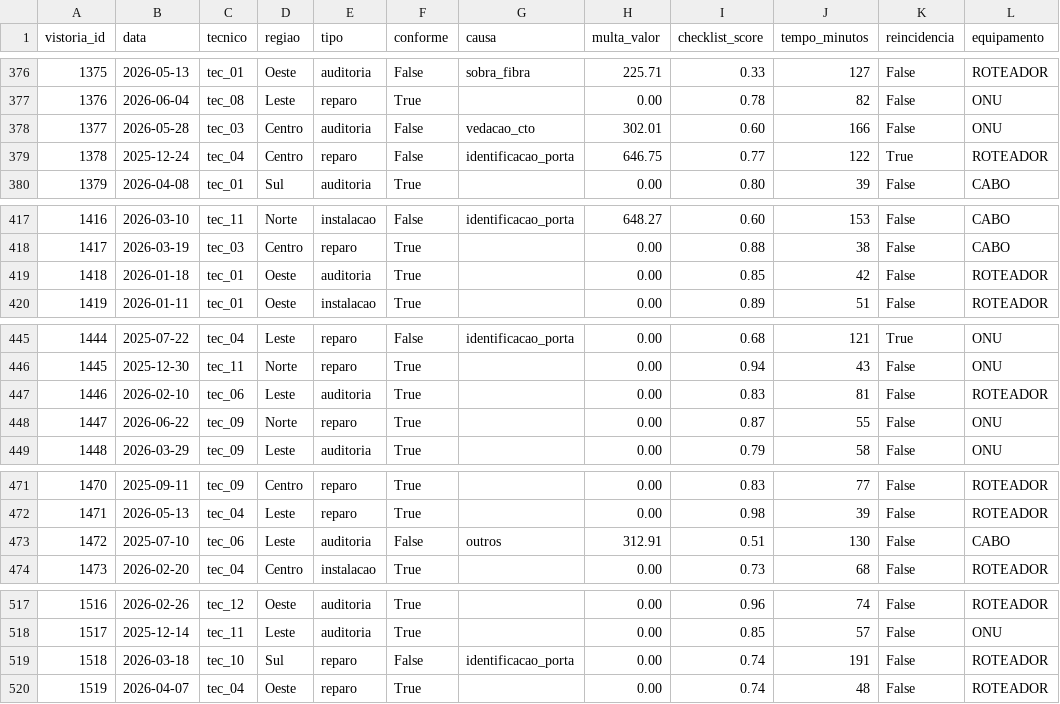
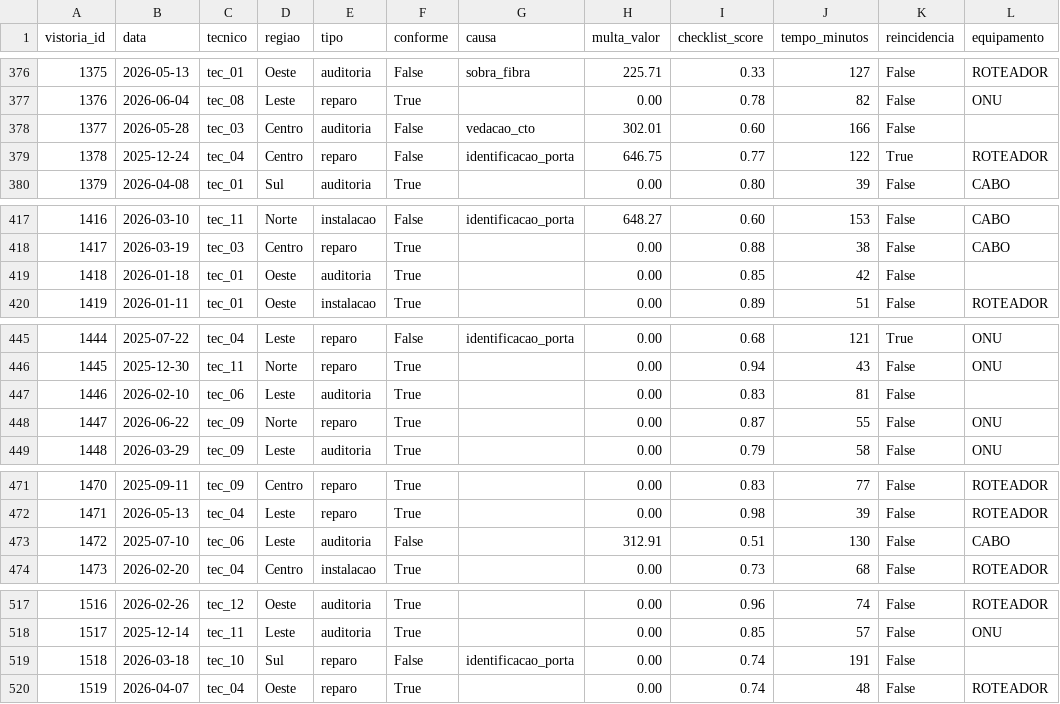
Before and after one commit to Esteves2601/Telecom, a CSV file: dados/vistorias.csv, drawn as a sheet; only a part is shown, gaps mark what is left out; the diff covers the shown part only.

```diff
--- a/dados/vistorias.csv
+++ b/dados/vistorias.csv
@@ -377,3 +377,3 @@ vistoria_id,data,tecnico,regiao,tipo,conforme,causa,multa_valor,checklist_score,
 1376,2026-06-04,tec_08,Leste,reparo,True,,0.00,0.78,82,False,ONU
-1377,2026-05-28,tec_03,Centro,auditoria,False,vedacao_cto,302.01,0.60,166,False,ONU
+1377,2026-05-28,tec_03,Centro,auditoria,False,vedacao_cto,302.01,0.60,166,False,
 1378,2025-12-24,tec_04,Centro,reparo,False,identificacao_porta,646.75,0.77,122,True,ROTEADOR
@@ -418,3 +418,3 @@ vistoria_id,data,tecnico,regiao,tipo,conforme,causa,multa_valor,checklist_score,
 1417,2026-03-19,tec_03,Centro,reparo,True,,0.00,0.88,38,False,CABO
-1418,2026-01-18,tec_01,Oeste,auditoria,True,,0.00,0.85,42,False,ROTEADOR
+1418,2026-01-18,tec_01,Oeste,auditoria,True,,0.00,0.85,42,False,
 1419,2026-01-11,tec_01,Oeste,instalacao,True,,0.00,0.89,51,False,ROTEADOR
@@ -446,3 +446,3 @@ vistoria_id,data,tecnico,regiao,tipo,conforme,causa,multa_valor,checklist_score,
 1445,2025-12-30,tec_11,Norte,reparo,True,,0.00,0.94,43,False,ONU
-1446,2026-02-10,tec_06,Leste,auditoria,True,,0.00,0.83,81,False,ROTEADOR
+1446,2026-02-10,tec_06,Leste,auditoria,True,,0.00,0.83,81,False,
 1447,2026-06-22,tec_09,Norte,reparo,True,,0.00,0.87,55,False,ONU
@@ -472,3 +472,3 @@ vistoria_id,data,tecnico,regiao,tipo,conforme,causa,multa_valor,checklist_score,
 1471,2026-05-13,tec_04,Leste,reparo,True,,0.00,0.98,39,False,ROTEADOR
-1472,2025-07-10,tec_06,Leste,auditoria,False,outros,312.91,0.51,130,False,CABO
+1472,2025-07-10,tec_06,Leste,auditoria,False,,312.91,0.51,130,False,CABO
 1473,2026-02-20,tec_04,Centro,instalacao,True,,0.00,0.73,68,False,ROTEADOR
@@ -518,3 +518,3 @@ vistoria_id,data,tecnico,regiao,tipo,conforme,causa,multa_valor,checklist_score,
 1517,2025-12-14,tec_11,Leste,auditoria,True,,0.00,0.85,57,False,ONU
-1518,2026-03-18,tec_10,Sul,reparo,False,identificacao_porta,0.00,0.74,191,False,ROTEADOR
+1518,2026-03-18,tec_10,Sul,reparo,False,identificacao_porta,0.00,0.74,191,False,
 1519,2026-04-07,tec_04,Oeste,reparo,True,,0.00,0.74,48,False,ROTEADOR
```
Also changed, not shown: 5 added rows and 27 edited cells elsewhere in this file, 3 other files.
